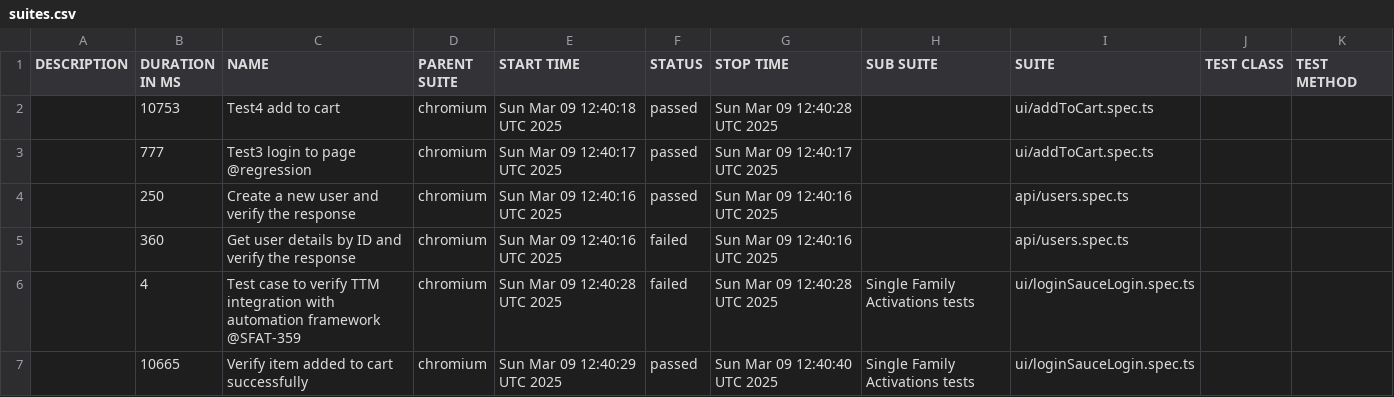
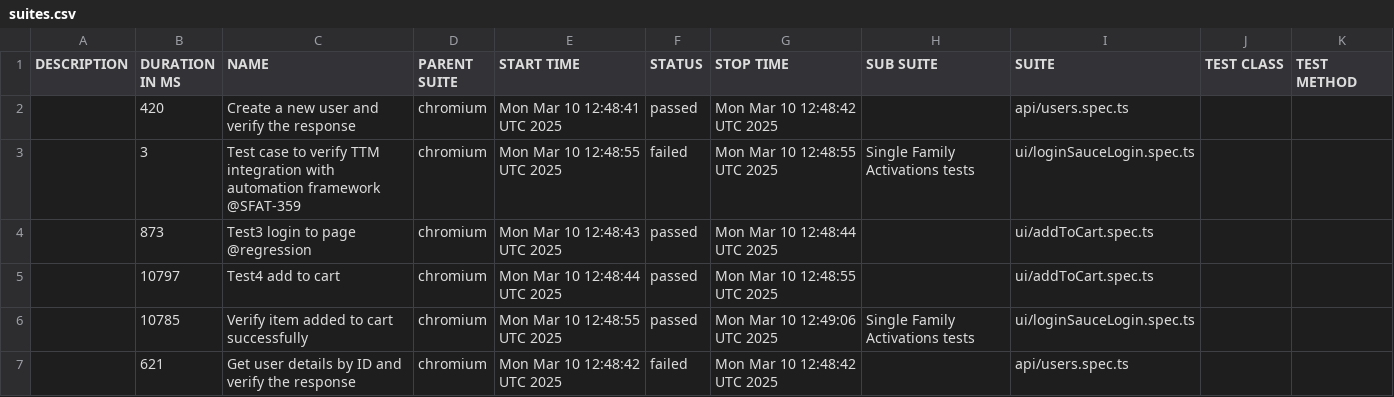
Before and after one commit to Motifworks-India/conservice-qa-automation-poc, a CSV file: data/suites.csv, drawn as a sheet.

```diff
--- a/data/suites.csv
+++ b/data/suites.csv
@@ -1,7 +1,7 @@
 "DESCRIPTION","DURATION IN MS","NAME","PARENT SUITE","START TIME","STATUS","STOP TIME","SUB SUITE","SUITE","TEST CLASS","TEST METHOD"
-"","10753","Test4 add to cart","chromium","Sun Mar 09 12:40:18 UTC 2025","passed","Sun Mar 09 12:40:28 UTC 2025","","ui/addToCart.spec.ts","",""
-"","777","Test3 login to page @regression","chromium","Sun Mar 09 12:40:17 UTC 2025","passed","Sun Mar 09 12:40:17 UTC 2025","","ui/addToCart.spec.ts","",""
-"","250","Create a new user and verify the response","chromium","Sun Mar 09 12:40:16 UTC 2025","passed","Sun Mar 09 12:40:16 UTC 2025","","api/users.spec.ts","",""
-"","360","Get user details by ID and verify the response","chromium","Sun Mar 09 12:40:16 UTC 2025","failed","Sun Mar 09 12:40:16 UTC 2025","","api/users.spec.ts","",""
-"","4","Test case to verify TTM integration with automation framework @SFAT-359","chromium","Sun Mar 09 12:40:28 UTC 2025","failed","Sun Mar 09 12:40:28 UTC 2025","Single Family Activations tests","ui/loginSauceLogin.spec.ts","",""
-"","10665","Verify item added to cart successfully","chromium","Sun Mar 09 12:40:29 UTC 2025","passed","Sun Mar 09 12:40:40 UTC 2025","Single Family Activations tests","ui/loginSauceLogin.spec.ts","",""
+"","420","Create a new user and verify the response","chromium","Mon Mar 10 12:48:41 UTC 2025","passed","Mon Mar 10 12:48:42 UTC 2025","","api/users.spec.ts","",""
+"","3","Test case to verify TTM integration with automation framework @SFAT-359","chromium","Mon Mar 10 12:48:55 UTC 2025","failed","Mon Mar 10 12:48:55 UTC 2025","Single Family Activations tests","ui/loginSauceLogin.spec.ts","",""
+"","873","Test3 login to page @regression","chromium","Mon Mar 10 12:48:43 UTC 2025","passed","Mon Mar 10 12:48:44 UTC 2025","","ui/addToCart.spec.ts","",""
+"","10797","Test4 add to cart","chromium","Mon Mar 10 12:48:44 UTC 2025","passed","Mon Mar 10 12:48:55 UTC 2025","","ui/addToCart.spec.ts","",""
+"","10785","Verify item added to cart successfully","chromium","Mon Mar 10 12:48:55 UTC 2025","passed","Mon Mar 10 12:49:06 UTC 2025","Single Family Activations tests","ui/loginSauceLogin.spec.ts","",""
+"","621","Get user details by ID and verify the response","chromium","Mon Mar 10 12:48:42 UTC 2025","failed","Mon Mar 10 12:48:42 UTC 2025","","api/users.spec.ts","",""
```
Also changed, not shown: 50 other files.
